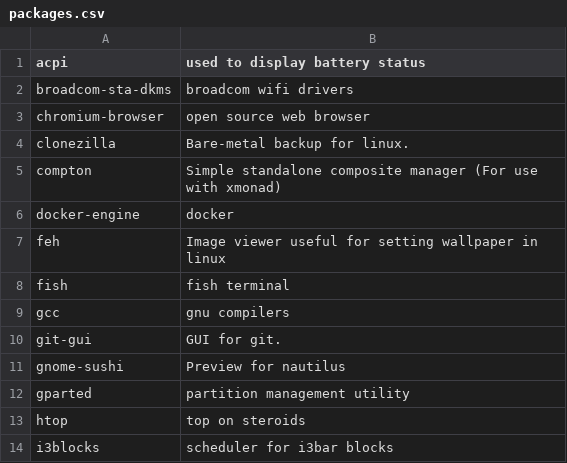
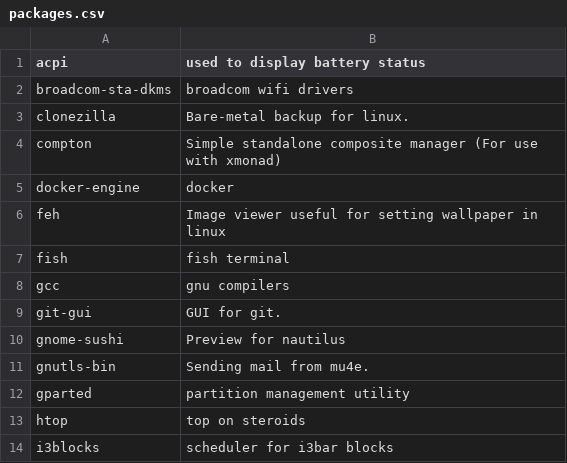
Before and after one commit to sam33r/dotfiles, a CSV file: packages.csv, drawn as a sheet; only a part is shown; removed rows and columns are numbered as before the commit, all else as after; the diff names each change by its address in the sheet, - before the commit and + after, or states it on an @@ line.

```diff
--- a/packages.csv
+++ b/packages.csv
-row 3: chromium-browser | open source web browser
+row 11: gnutls-bin | Sending mail from mu4e.
```
Also changed, not shown: 4 other files.
